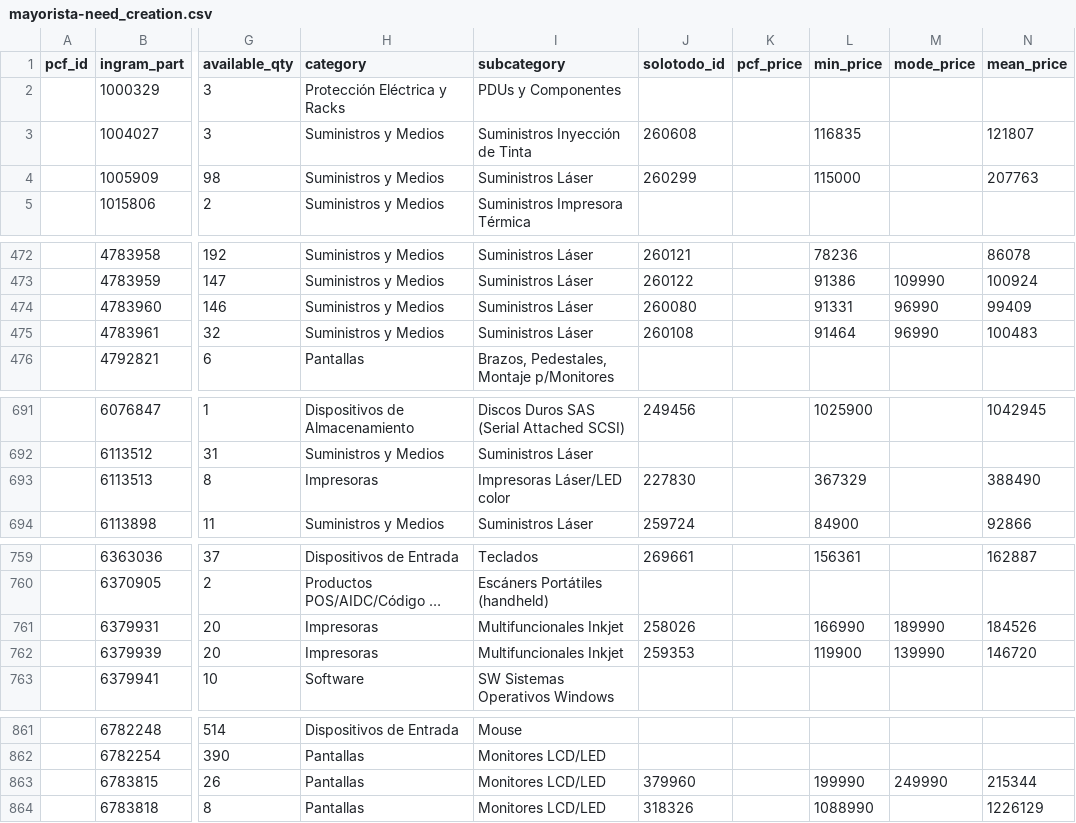
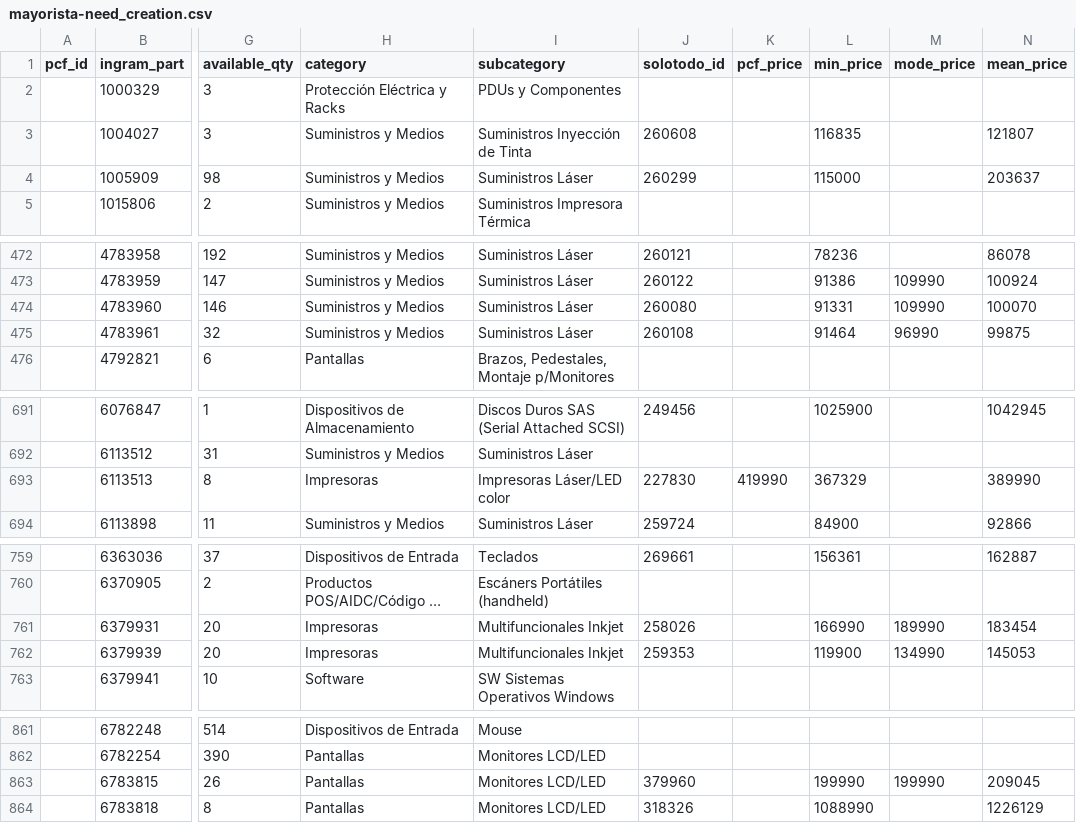
Before and after one commit to aincatoni/pcfactory-monitor-mayoristas, a CSV file: mayorista-need_creation.csv, drawn as a sheet; only a part is shown, gaps mark what is left out; long unchanged cells end in …; the diff names each change by its address in the sheet, - before the commit and + after, or states it on an @@ line.

```diff
--- a/mayorista-need_creation.csv
+++ b/mayorista-need_creation.csv
-N4 (mean_price): 207763
+N4 (mean_price): 203637
-M474 (mode_price): 96990
+M474 (mode_price): 109990
-N474 (mean_price): 99409
+N474 (mean_price): 100070
-N475 (mean_price): 100483
+N475 (mean_price): 99875
-K693 (pcf_price): (empty)
+K693 (pcf_price): 419990
-N693 (mean_price): 388490
+N693 (mean_price): 389990
-N761 (mean_price): 184526
+N761 (mean_price): 183454
-M762 (mode_price): 139990
+M762 (mode_price): 134990
-N762 (mean_price): 146720
+N762 (mean_price): 145053
-M863 (mode_price): 249990
+M863 (mode_price): 199990
-N863 (mean_price): 215344
+N863 (mean_price): 209045
```
Also changed, not shown: intcomex-has_pcf_stock.csv, intcomex-need_creation.csv, 10 other files.
